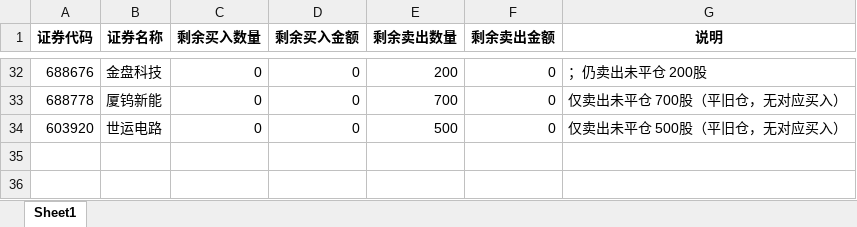
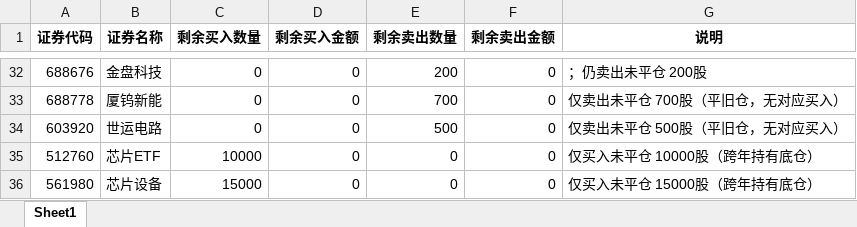
Before and after one commit to ooojedyooo/short-term-trading, an Excel workbook: reports/剩余持仓_2026年度.xlsx, sheet Sheet1, drawn as a sheet; only a part is shown, gaps mark what is left out; values as stored, in another font and other column widths than the file's, no borders; the diff names each change by its address in the sheet, - before the commit and + after, or states it on an @@ line.

```diff
--- a/reports/剩余持仓_2026年度.xlsx (sheet Sheet1)
+++ b/reports/剩余持仓_2026年度.xlsx (sheet Sheet1)
+row 35: 512760 | 芯片ETF | 10000 | 0 | 0 | 0 | 仅买入未平仓 10000股（跨年持有底仓）
+row 36: 561980 | 芯片设备 | 15000 | 0 | 0 | 0 | 仅买入未平仓 15000股（跨年持有底仓）
```
Also changed, not shown: reports/剩余持仓_2026-08.xlsx, 股票交易盈亏汇总.xlsx, 8 other files.
